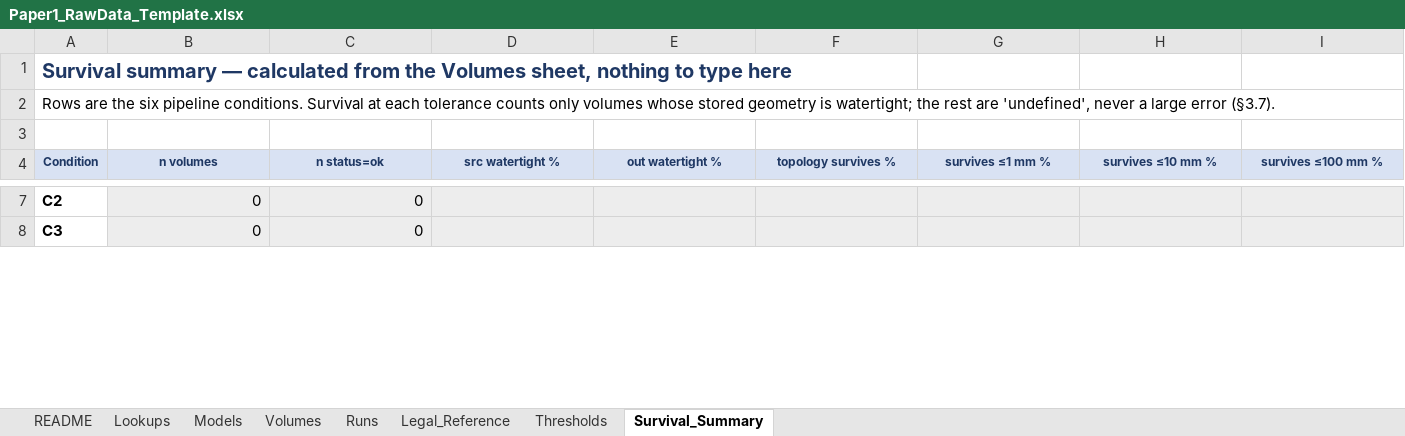
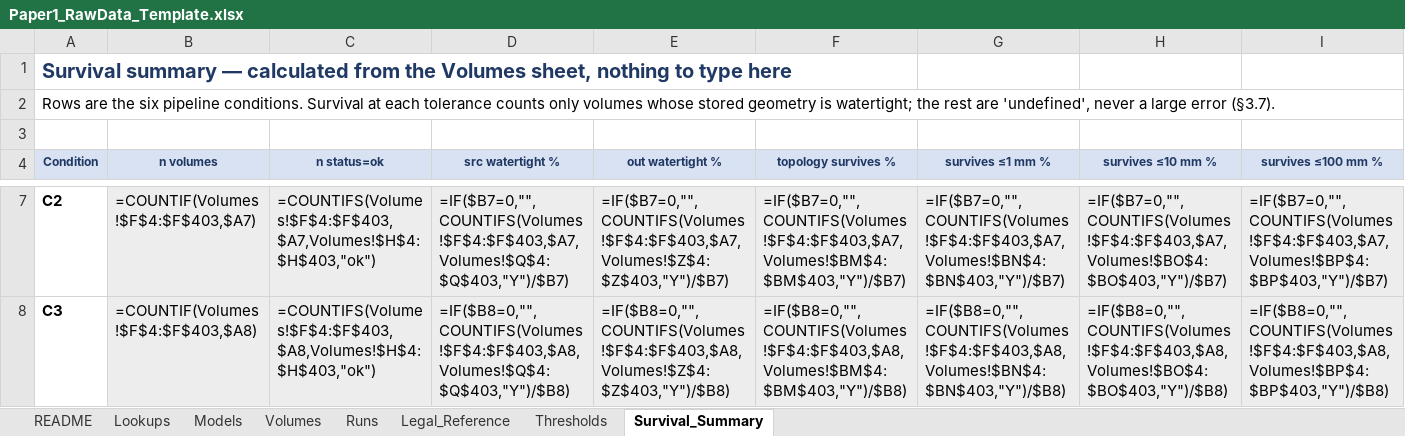
Before and after one commit to GeoTecHub/InfoBhoomi_mac, an Excel workbook: Paper1_RawData_Template.xlsx, sheet Survival_Summary, drawn as a sheet; only a part is shown, gaps mark what is left out; values as stored, in another font and other column widths than the file's, no borders; formulas without a stored value are shown as written; the diff covers the shown part only; the diff names each change by its address in the sheet, - before the commit and + after, or states it on an @@ line.

```diff
--- a/Paper1_RawData_Template.xlsx (sheet Survival_Summary)
+++ b/Paper1_RawData_Template.xlsx (sheet Survival_Summary)
-B7 (n volumes): 0
+B7 (n volumes): =COUNTIF(Volumes!$F$4:$F$403,$A7)
-C7 (n status=ok): 0
+C7 (n status=ok): =COUNTIFS(Volumes!$F$4:$F$403,$A7,Volumes!$H$4:$H$403,"ok")
-D7 (src watertight %): (empty)
+D7 (src watertight %): =IF($B7=0,"",COUNTIFS(Volumes!$F$4:$F$403,$A7,Volumes!$Q$4:$Q$403,"Y")/$B7)
-E7 (out watertight %): (empty)
+E7 (out watertight %): =IF($B7=0,"",COUNTIFS(Volumes!$F$4:$F$403,$A7,Volumes!$Z$4:$Z$403,"Y")/$B7)
-F7 (topology survives %): (empty)
+F7 (topology survives %): =IF($B7=0,"",COUNTIFS(Volumes!$F$4:$F$403,$A7,Volumes!$BM$4:$BM$403,"Y")/$B7)
-G7 (survives ≤1 mm %): (empty)
+G7 (survives ≤1 mm %): =IF($B7=0,"",COUNTIFS(Volumes!$F$4:$F$403,$A7,Volumes!$BN$4:$BN$403,"Y")/$B7)
-H7 (survives ≤10 mm %): (empty)
+H7 (survives ≤10 mm %): =IF($B7=0,"",COUNTIFS(Volumes!$F$4:$F$403,$A7,Volumes!$BO$4:$BO$403,"Y")/$B7)
-I7 (survives ≤100 mm %): (empty)
+I7 (survives ≤100 mm %): =IF($B7=0,"",COUNTIFS(Volumes!$F$4:$F$403,$A7,Volumes!$BP$4:$BP$403,"Y")/$B7)
-B8 (n volumes): 0
+B8 (n volumes): =COUNTIF(Volumes!$F$4:$F$403,$A8)
-C8 (n status=ok): 0
+C8 (n status=ok): =COUNTIFS(Volumes!$F$4:$F$403,$A8,Volumes!$H$4:$H$403,"ok")
-D8 (src watertight %): (empty)
+D8 (src watertight %): =IF($B8=0,"",COUNTIFS(Volumes!$F$4:$F$403,$A8,Volumes!$Q$4:$Q$403,"Y")/$B8)
-E8 (out watertight %): (empty)
+E8 (out watertight %): =IF($B8=0,"",COUNTIFS(Volumes!$F$4:$F$403,$A8,Volumes!$Z$4:$Z$403,"Y")/$B8)
-F8 (topology survives %): (empty)
+F8 (topology survives %): =IF($B8=0,"",COUNTIFS(Volumes!$F$4:$F$403,$A8,Volumes!$BM$4:$BM$403,"Y")/$B8)
-G8 (survives ≤1 mm %): (empty)
+G8 (survives ≤1 mm %): =IF($B8=0,"",COUNTIFS(Volumes!$F$4:$F$403,$A8,Volumes!$BN$4:$BN$403,"Y")/$B8)
-H8 (survives ≤10 mm %): (empty)
+H8 (survives ≤10 mm %): =IF($B8=0,"",COUNTIFS(Volumes!$F$4:$F$403,$A8,Volumes!$BO$4:$BO$403,"Y")/$B8)
-I8 (survives ≤100 mm %): (empty)
+I8 (survives ≤100 mm %): =IF($B8=0,"",COUNTIFS(Volumes!$F$4:$F$403,$A8,Volumes!$BP$4:$BP$403,"Y")/$B8)
```
Also changed, not shown: 68 edited cells elsewhere in this sheet, sheet Volumes, sheet Legal_Reference, sheet Models, sheet Runs, charts or pictures, 31 other files.
